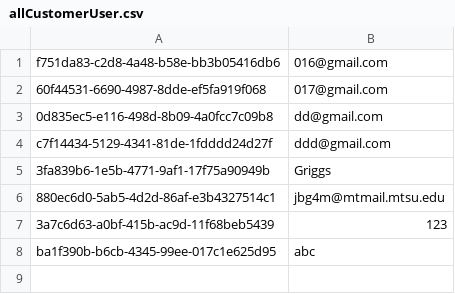
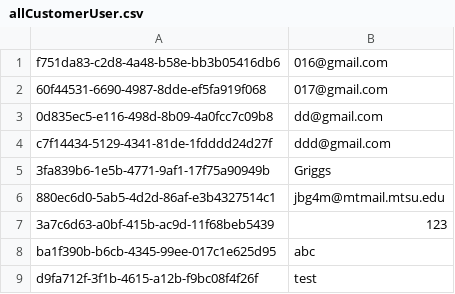
Before and after one commit to JohnnyLawma/FinalProject24, a CSV file: CustomerUserFolder/allCustomerUser.csv, drawn as a sheet; the diff names each change by its address in the sheet, - before the commit and + after, or states it on an @@ line.

Commit message:
New Acc test test

```diff
--- a/CustomerUserFolder/allCustomerUser.csv
+++ b/CustomerUserFolder/allCustomerUser.csv
+row 9: d9fa712f-3f1b-4615-a12b-f9bc08f4f26f | test
```
Also changed, not shown: 3 other files.
